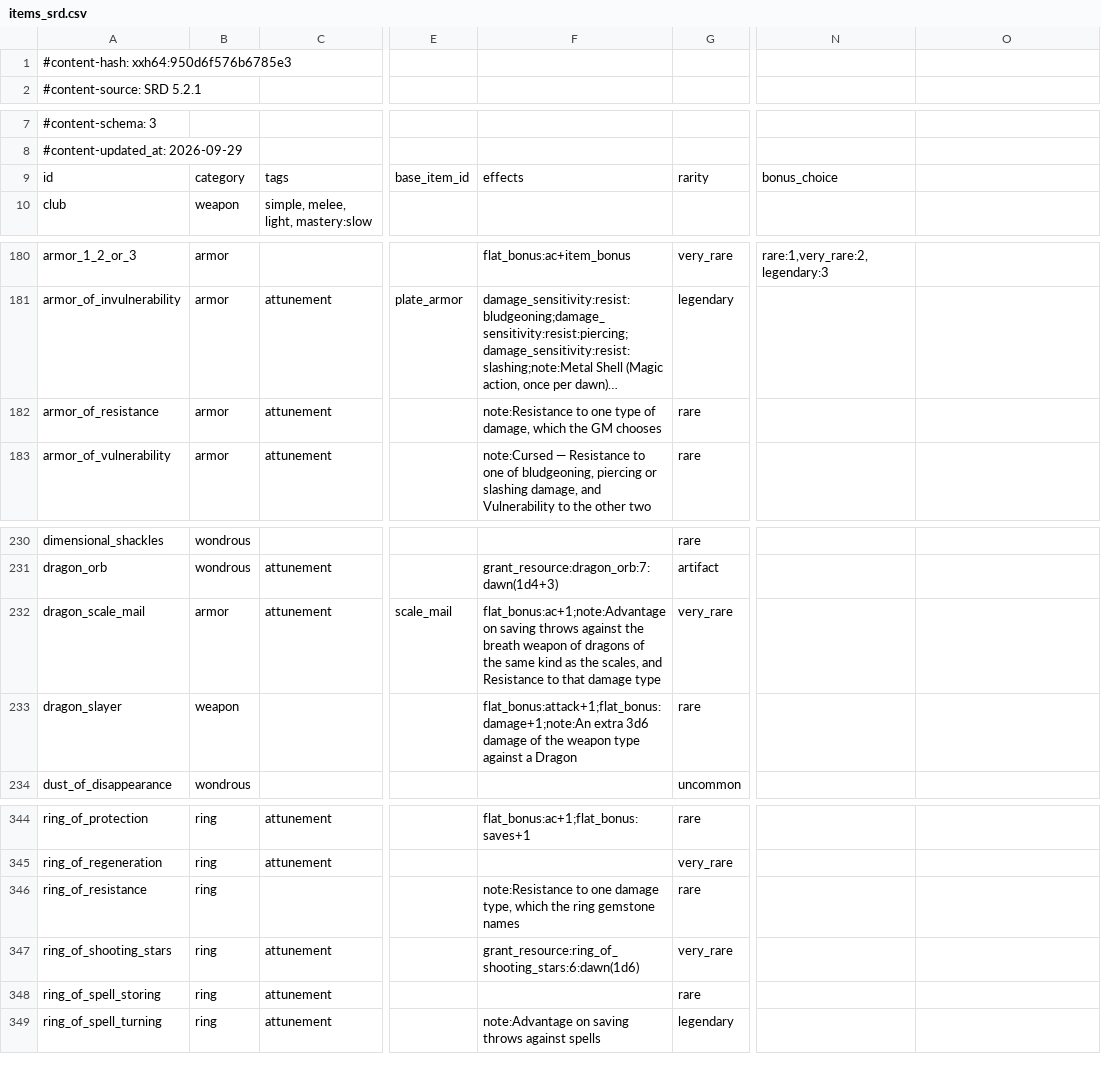
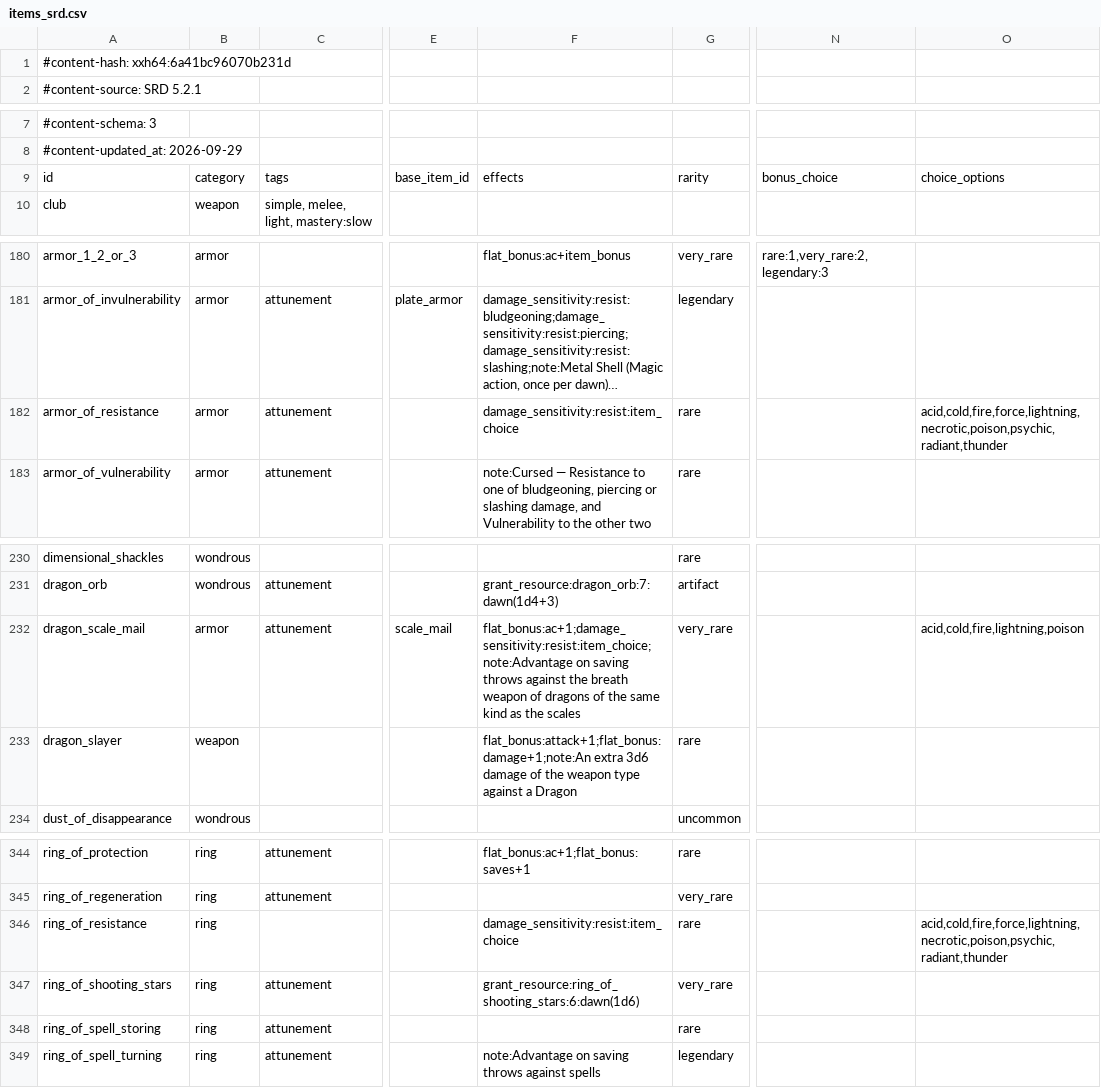
Before and after one commit to FernDragonborn/charnik-content-srd, a CSV file: srd-2024/items_srd.csv, drawn as a sheet; only a part is shown, gaps mark what is left out; long unchanged cells end in …; the diff names each change by its address in the sheet, - before the commit and + after, or states it on an @@ line.

Commit message:
feat: a ring asks which damage type the one you found resists
The SRD prints ONE Ring of Resistance and lets the gemstone name the type, so the type is a fact
about the item someone found rather than anything the shared row can state -- which is why these
rows carried a `note:` and moved no number. `choice_options` lists the answers the row offers and
`item_choice` marks the slot they go in; the answer lives on the character's inventory entry, since
two rings in one party are different rings.

Three rows, each taking the options from its OWN table: ring_of_resistance and armor_of_resistance
carry the ten damage types their 1d10 table prints, dragon_scale_mail the five its dragon table
prints. Dragon Scale Mail keeps a `note:` for the breath-weapon save -- that half wants a qualifier
on a defence, which the vocabulary cannot say yet.

Armor of Vulnerability, Ring of Elemental Command and Potion of Resistance stay prose on purpose:
one answer turning into three facts, a whole plane, and a consumable.

The 5.1 pack gets none of this yet, and not for want of writing: it ships zero item tables in 419
rows while twelve of its rows point at one, so the options are unsourced. Filling them from the
2024 table would mix editions.

```diff
--- a/srd-2024/items_srd.csv
+++ b/srd-2024/items_srd.csv
-A1: #content-hash: xxh64:950d6f576b6785e3
+A1: #content-hash: xxh64:6a41bc96070b231d
-O9: (empty)
+O9: choice_options
-F182: note:Resistance to one type of damage, which the GM chooses
+F182: damage_sensitivity:resist:item_choice
-O182: (empty)
+O182: acid,cold,fire,force,lightning,necrotic,poison,psychic,radiant,thunder
-F232: flat_bonus:ac+1;note:Advantage on saving throws against the breath weapon of dragons of the same kind as the scales, and Resistance to that damage type
+F232: flat_bonus:ac+1;damage_sensitivity:resist:item_choice;note:Advantage on saving throws against the breath weapon of dragons of the same kind as the scales
-O232: (empty)
+O232: acid,cold,fire,lightning,poison
-F346: note:Resistance to one damage type, which the ring gemstone names
+F346: damage_sensitivity:resist:item_choice
-O346: (empty)
+O346: acid,cold,fire,force,lightning,necrotic,poison,psychic,radiant,thunder
```
